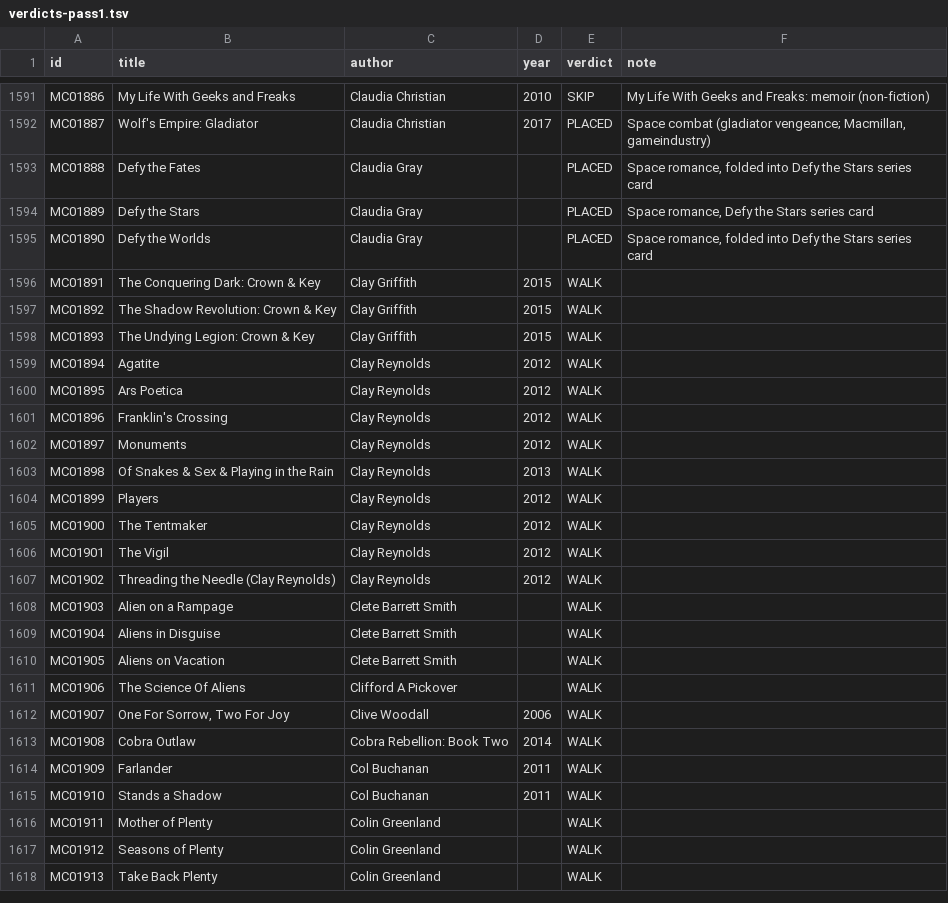
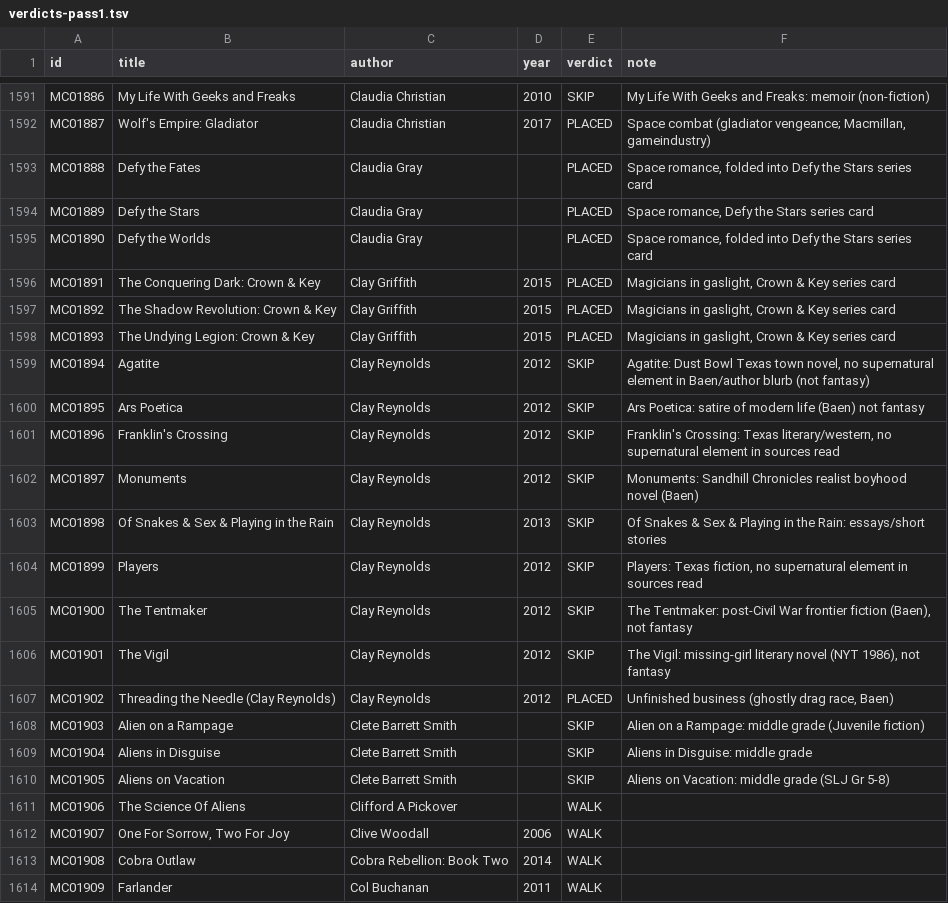
Before and after one commit to GuSoder/sff-taxonomy-browser, a TSV file: taxonomy-shadow/2026-10-ten-k-walk-v5/sweep/verdicts-pass1.tsv, drawn as a sheet; only a part is shown, gaps mark what is left out; the shorter side is filled out with more unchanged rows.

Commit message:
Intake MC01891-01905: Crown & Key (Magicians in gaslight), Threading the Needle (Unfinished business); Reynolds literary and middle-grade rows skipped

```diff
--- a/taxonomy-shadow/2026-10-ten-k-walk-v5/sweep/verdicts-pass1.tsv
+++ b/taxonomy-shadow/2026-10-ten-k-walk-v5/sweep/verdicts-pass1.tsv
@@ -1595,17 +1595,17 @@ MC01889	Defy the Stars	Claudia Gray		PLACED	Space romance, Defy the Stars series
 MC01890	Defy the Worlds	Claudia Gray		PLACED	Space romance, folded into Defy the Stars series card
-MC01891	The Conquering Dark: Crown & Key	Clay Griffith	2015	WALK	
-MC01892	The Shadow Revolution: Crown & Key	Clay Griffith	2015	WALK	
-MC01893	The Undying Legion: Crown & Key	Clay Griffith	2015	WALK	
-MC01894	Agatite	Clay Reynolds	2012	WALK	
-MC01895	Ars Poetica	Clay Reynolds	2012	WALK	
-MC01896	Franklin's Crossing	Clay Reynolds	2012	WALK	
-MC01897	Monuments	Clay Reynolds	2012	WALK	
-MC01898	Of Snakes & Sex & Playing in the Rain	Clay Reynolds	2013	WALK	
-MC01899	Players	Clay Reynolds	2012	WALK	
-MC01900	The Tentmaker	Clay Reynolds	2012	WALK	
-MC01901	The Vigil	Clay Reynolds	2012	WALK	
-MC01902	Threading the Needle (Clay Reynolds)	Clay Reynolds	2012	WALK	
-MC01903	Alien on a Rampage	Clete Barrett Smith		WALK	
-MC01904	Aliens in Disguise	Clete Barrett Smith		WALK	
-MC01905	Aliens on Vacation	Clete Barrett Smith		WALK	
+MC01891	The Conquering Dark: Crown & Key	Clay Griffith	2015	PLACED	Magicians in gaslight, Crown & Key series card
+MC01892	The Shadow Revolution: Crown & Key	Clay Griffith	2015	PLACED	Magicians in gaslight, Crown & Key series card
+MC01893	The Undying Legion: Crown & Key	Clay Griffith	2015	PLACED	Magicians in gaslight, Crown & Key series card
+MC01894	Agatite	Clay Reynolds	2012	SKIP	Agatite: Dust Bowl Texas town novel, no supernatural element in Baen/author blurb (not fantasy)
+MC01895	Ars Poetica	Clay Reynolds	2012	SKIP	Ars Poetica: satire of modern life (Baen) not fantasy
+MC01896	Franklin's Crossing	Clay Reynolds	2012	SKIP	Franklin's Crossing: Texas literary/western, no supernatural element in sources read
+MC01897	Monuments	Clay Reynolds	2012	SKIP	Monuments: Sandhill Chronicles realist boyhood novel (Baen)
+MC01898	Of Snakes & Sex & Playing in the Rain	Clay Reynolds	2013	SKIP	Of Snakes & Sex & Playing in the Rain: essays/short stories
+MC01899	Players	Clay Reynolds	2012	SKIP	Players: Texas fiction, no supernatural element in sources read
+MC01900	The Tentmaker	Clay Reynolds	2012	SKIP	The Tentmaker: post-Civil War frontier fiction (Baen), not fantasy
+MC01901	The Vigil	Clay Reynolds	2012	SKIP	The Vigil: missing-girl literary novel (NYT 1986), not fantasy
+MC01902	Threading the Needle (Clay Reynolds)	Clay Reynolds	2012	PLACED	Unfinished business (ghostly drag race, Baen)
+MC01903	Alien on a Rampage	Clete Barrett Smith		SKIP	Alien on a Rampage: middle grade (Juvenile fiction)
+MC01904	Aliens in Disguise	Clete Barrett Smith		SKIP	Aliens in Disguise: middle grade
+MC01905	Aliens on Vacation	Clete Barrett Smith		SKIP	Aliens on Vacation: middle grade (SLJ Gr 5-8)
 MC01906	The Science Of Aliens	Clifford A Pickover		WALK	
```
Also changed, not shown: 6 other files.
